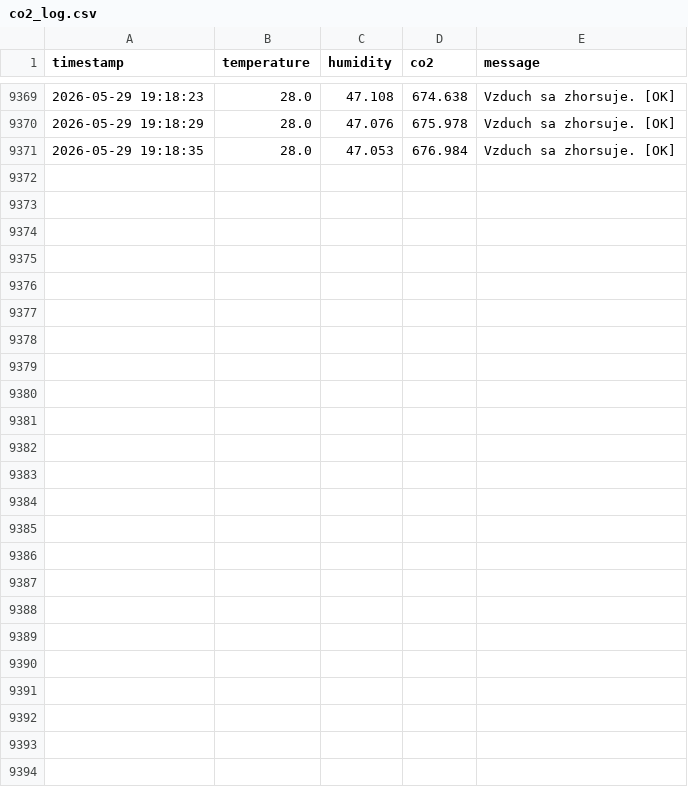
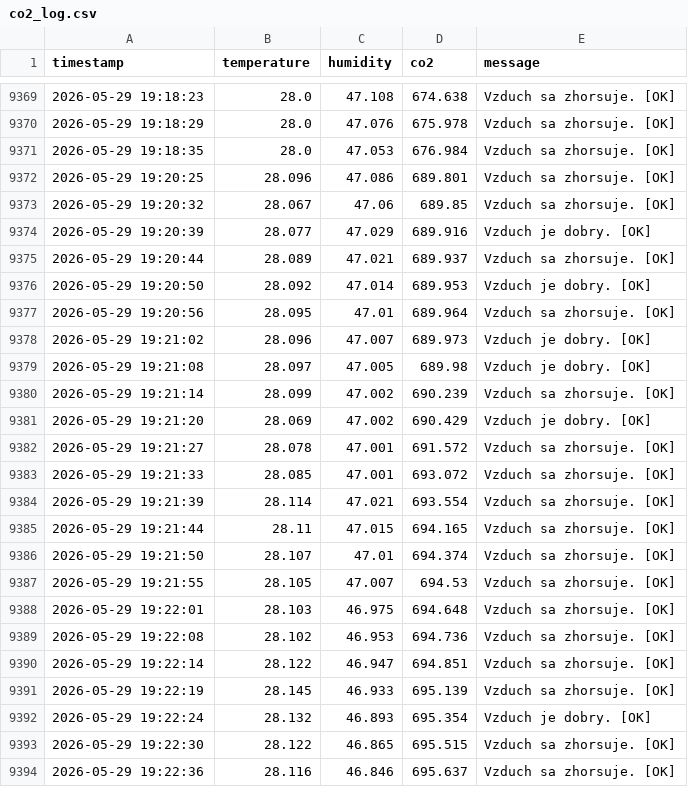
Before and after one commit to amraz39/MH-Z19-indoor-Quality-Monitoring-System, a CSV file: co2_log.csv, drawn as a sheet; only a part is shown, gaps mark what is left out.

```diff
--- a/co2_log.csv
+++ b/co2_log.csv
@@ -9371 +9371,24 @@ timestamp,temperature,humidity,co2,message
 2026-05-29 19:18:35,28.0,47.053,676.984,Vzduch sa zhorsuje. [OK]
+2026-05-29 19:20:25,28.096,47.086,689.801,Vzduch sa zhorsuje. [OK]
+2026-05-29 19:20:32,28.067,47.06,689.85,Vzduch sa zhorsuje. [OK]
+2026-05-29 19:20:39,28.077,47.029,689.916,Vzduch je dobry. [OK]
+2026-05-29 19:20:44,28.089,47.021,689.937,Vzduch sa zhorsuje. [OK]
+2026-05-29 19:20:50,28.092,47.014,689.953,Vzduch je dobry. [OK]
+2026-05-29 19:20:56,28.095,47.01,689.964,Vzduch sa zhorsuje. [OK]
+2026-05-29 19:21:02,28.096,47.007,689.973,Vzduch je dobry. [OK]
+2026-05-29 19:21:08,28.097,47.005,689.98,Vzduch je dobry. [OK]
+2026-05-29 19:21:14,28.099,47.002,690.239,Vzduch sa zhorsuje. [OK]
+2026-05-29 19:21:20,28.069,47.002,690.429,Vzduch je dobry. [OK]
+2026-05-29 19:21:27,28.078,47.001,691.572,Vzduch sa zhorsuje. [OK]
+2026-05-29 19:21:33,28.085,47.001,693.072,Vzduch sa zhorsuje. [OK]
+2026-05-29 19:21:39,28.114,47.021,693.554,Vzduch sa zhorsuje. [OK]
+2026-05-29 19:21:44,28.11,47.015,694.165,Vzduch sa zhorsuje. [OK]
+2026-05-29 19:21:50,28.107,47.01,694.374,Vzduch sa zhorsuje. [OK]
+2026-05-29 19:21:55,28.105,47.007,694.53,Vzduch sa zhorsuje. [OK]
+2026-05-29 19:22:01,28.103,46.975,694.648,Vzduch sa zhorsuje. [OK]
+2026-05-29 19:22:08,28.102,46.953,694.736,Vzduch sa zhorsuje. [OK]
+2026-05-29 19:22:14,28.122,46.947,694.851,Vzduch sa zhorsuje. [OK]
+2026-05-29 19:22:19,28.145,46.933,695.139,Vzduch sa zhorsuje. [OK]
+2026-05-29 19:22:24,28.132,46.893,695.354,Vzduch je dobry. [OK]
+2026-05-29 19:22:30,28.122,46.865,695.515,Vzduch sa zhorsuje. [OK]
+2026-05-29 19:22:36,28.116,46.846,695.637,Vzduch sa zhorsuje. [OK]
```
Also changed, not shown: 1 other file.
